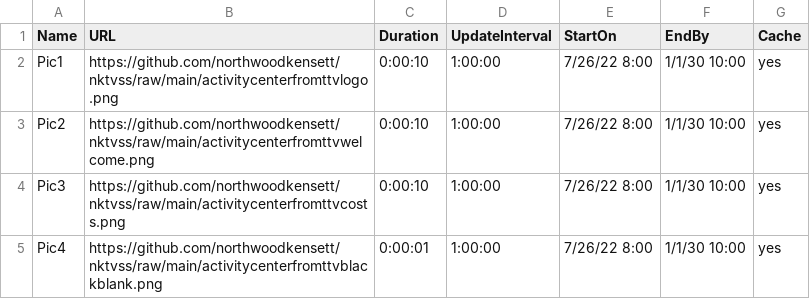
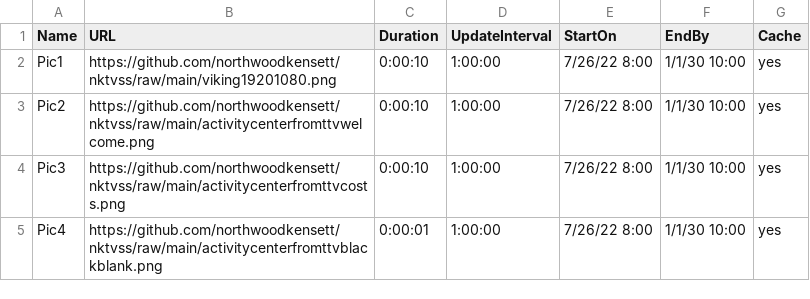
Before and after one commit to northwoodkensett/nktvss, a CSV file: images.csv, drawn as a sheet.

Commit message:
Update images.csv

```diff
--- a/images.csv
+++ b/images.csv
@@ -1,3 +1,3 @@
 Name,URL,Duration,UpdateInterval,StartOn,EndBy,Cache
-Pic1,https://github.com/northwoodkensett/nktvss/raw/main/activitycenterfromttvlogo.png,0:00:10,1:00:00,7/26/22 8:00,1/1/30 10:00,yes
+Pic1,https://github.com/northwoodkensett/nktvss/raw/main/viking19201080.png,0:00:10,1:00:00,7/26/22 8:00,1/1/30 10:00,yes
 Pic2,https://github.com/northwoodkensett/nktvss/raw/main/activitycenterfromttvwelcome.png,0:00:10,1:00:00,7/26/22 8:00,1/1/30 10:00,yes
```
